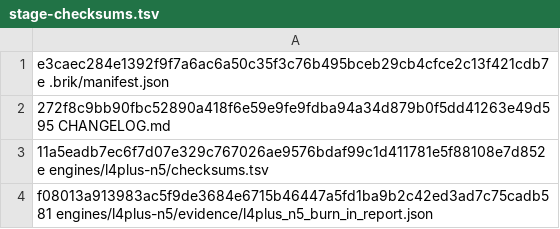
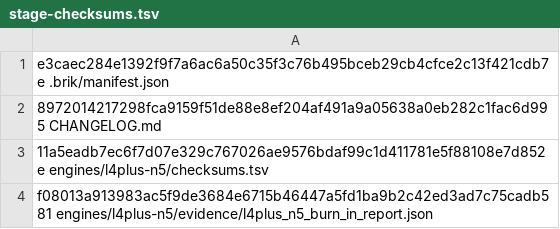
Before and after one commit to brik64/brik64-cli, a TSV file: evidence/beta16_1-package/stage-checksums.tsv, drawn as a sheet; only a part is shown.

Commit message:
Fix Beta16.1 release smoke packaging

```diff
--- a/evidence/beta16_1-package/stage-checksums.tsv
+++ b/evidence/beta16_1-package/stage-checksums.tsv
@@ -1,3 +1,3 @@
 e3caec284e1392f9f7a6ac6a50c35f3c76b495bceb29cb4cfce2c13f421cdb7e  .brik/manifest.json
-272f8c9bb90fbc52890a418f6e59e9fe9fdba94a34d879b0f5dd41263e49d595  CHANGELOG.md
+8972014217298fca9159f51de88e8ef204af491a9a05638a0eb282c1fac6d995  CHANGELOG.md
 11a5eadb7ec6f7d07e329c767026ae9576bdaf99c1d411781e5f88108e7d852e  engines/l4plus-n5/checksums.tsv
```
Also changed, not shown: 9 other files.
